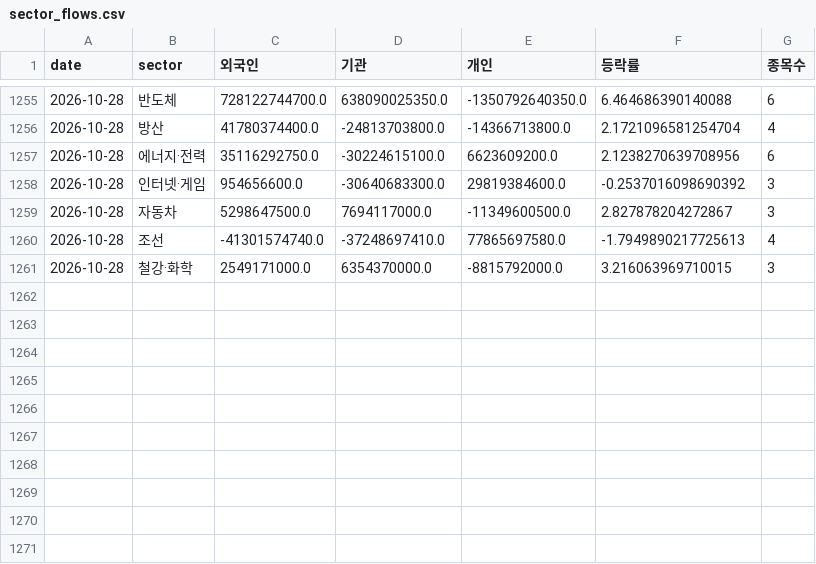
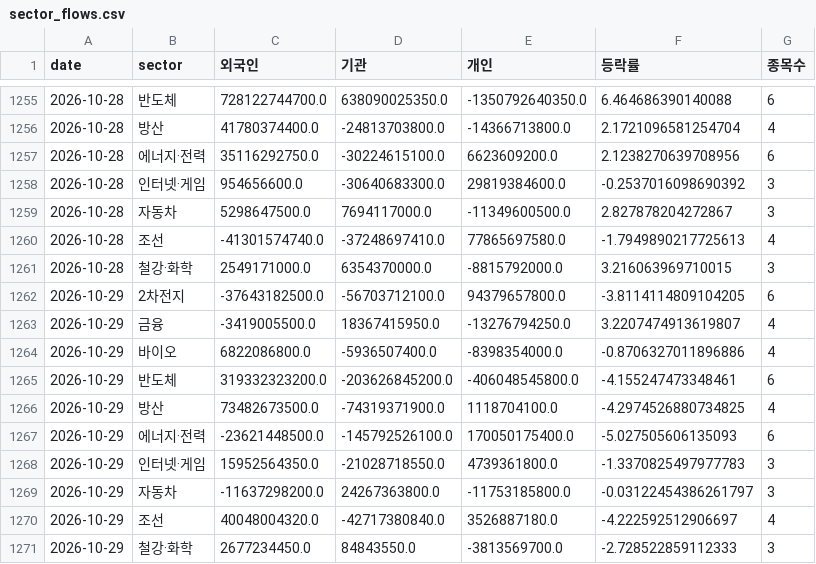
Before and after one commit to dobakinn-9/MKFlow, a CSV file: market-flow/data/kr/sector_flows.csv, drawn as a sheet; only a part is shown, gaps mark what is left out.

```diff
--- a/market-flow/data/kr/sector_flows.csv
+++ b/market-flow/data/kr/sector_flows.csv
@@ -1261 +1261,11 @@ date,sector,외국인,기관,개인,등락률,종목수
 2026-10-28,철강·화학,2549171000.0,6354370000.0,-8815792000.0,3.216063969710015,3
+2026-10-29,2차전지,-37643182500.0,-56703712100.0,94379657800.0,-3.8114114809104205,6
+2026-10-29,금융,-3419005500.0,18367415950.0,-13276794250.0,3.2207474913619807,4
+2026-10-29,바이오,6822086800.0,-5936507400.0,-8398354000.0,-0.8706327011896886,4
+2026-10-29,반도체,319332323200.0,-203626845200.0,-406048545800.0,-4.155247473348461,6
+2026-10-29,방산,73482673500.0,-74319371900.0,1118704100.0,-4.2974526880734825,4
+2026-10-29,에너지·전력,-23621448500.0,-145792526100.0,170050175400.0,-5.027505606135093,6
+2026-10-29,인터넷·게임,15952564350.0,-21028718550.0,4739361800.0,-1.3370825497977783,3
+2026-10-29,자동차,-11637298200.0,24267363800.0,-11753185800.0,-0.03122454386261797,3
+2026-10-29,조선,40048004320.0,-42717380840.0,3526887180.0,-4.222592512906697,4
+2026-10-29,철강·화학,2677234450.0,84843550.0,-3813569700.0,-2.728522859112333,3
```
Also changed, not shown: market-flow/data/kr/flows_KOSDAQ.csv, market-flow/data/kr/flows_KOSPI.csv, 8 other files.
